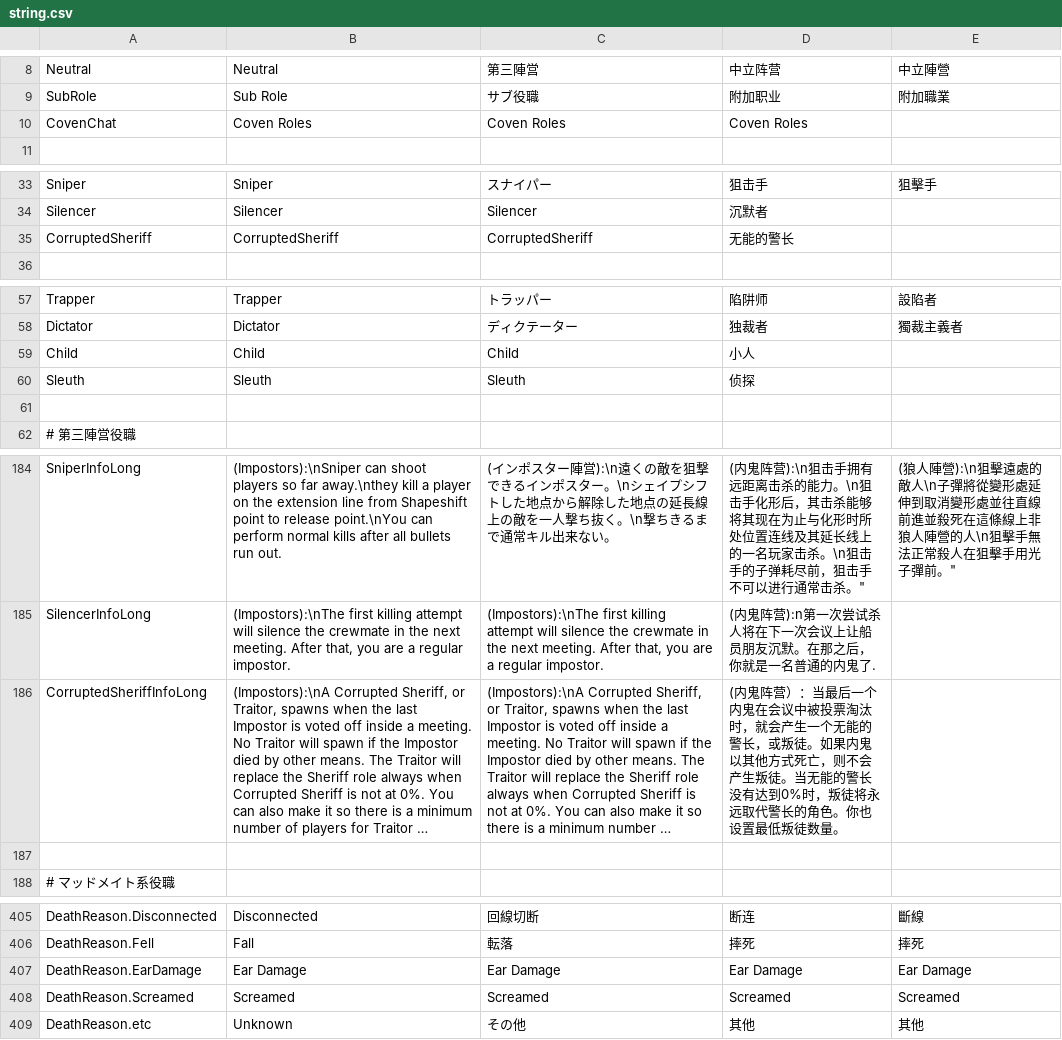
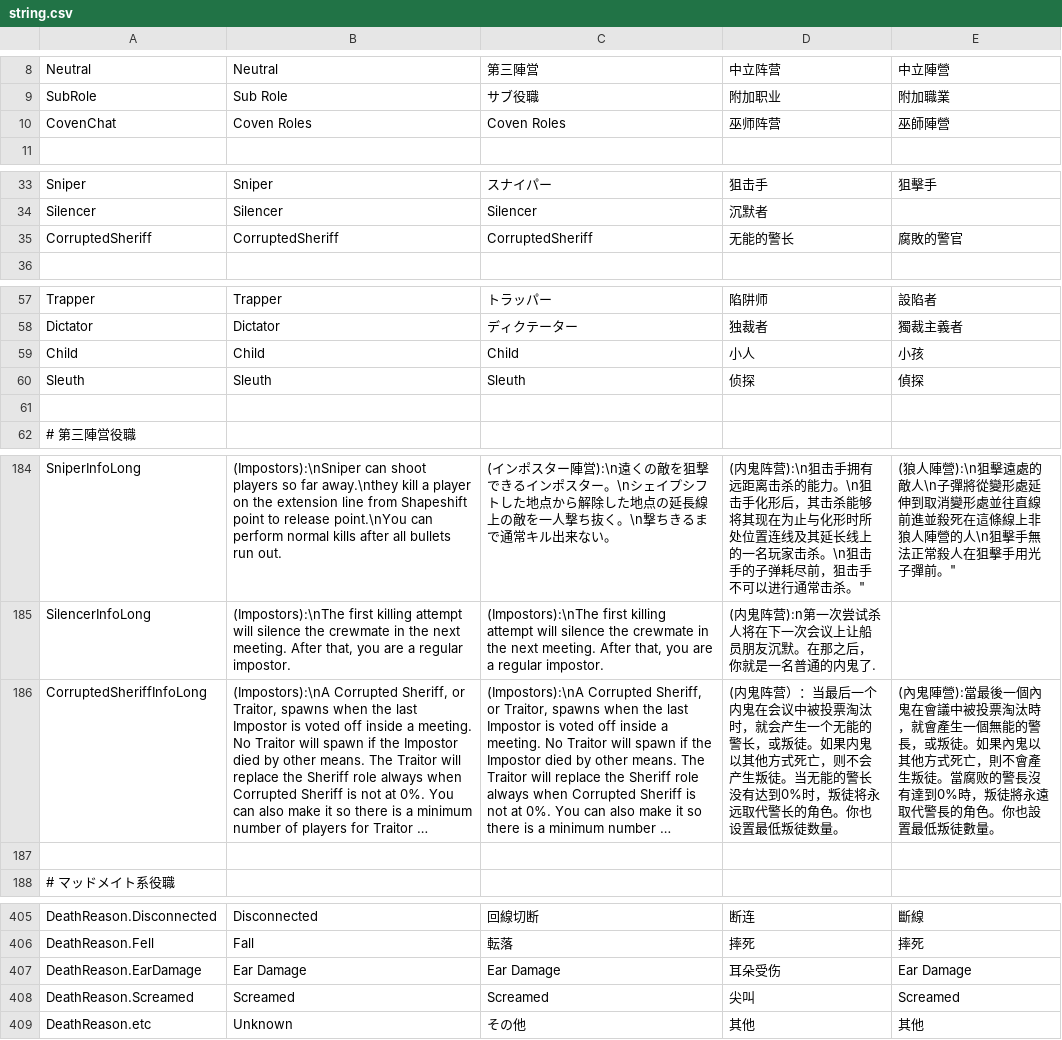
Before and after one commit to discus-sions/TownOfHost-TheOtherRoles, a CSV file: Resources/string.csv, drawn as a sheet; only a part is shown, gaps mark what is left out; long unchanged cells end in …; the diff covers the shown part only; the diff names each change by its address in the sheet, - before the commit and + after, or states it on an @@ line.

```diff
--- a/Resources/string.csv
+++ b/Resources/string.csv
-D10: Coven Roles
+D10: 巫师阵营
-E10: (empty)
+E10: 巫師陣營
-E35: (empty)
+E35: 腐敗的警官
-E59: (empty)
+E59: 小孩
-E60: (empty)
+E60: 偵探
-E186: (empty)
+E186: (內鬼陣營):當最後一個內鬼在會議中被投票淘汰時，就會產生一個無能的警長，或叛徒。如果內鬼以其他方式死亡，則不會產生叛徒。當腐败的警長沒有達到0%時，叛徒將永遠取代警長的角色。你也設置最低叛徒數量。
-D407: Ear Damage
+D407: 耳朵受伤
-D408: Screamed
+D408: 尖叫
```
Also changed, not shown: 20 edited cells elsewhere in this file.
